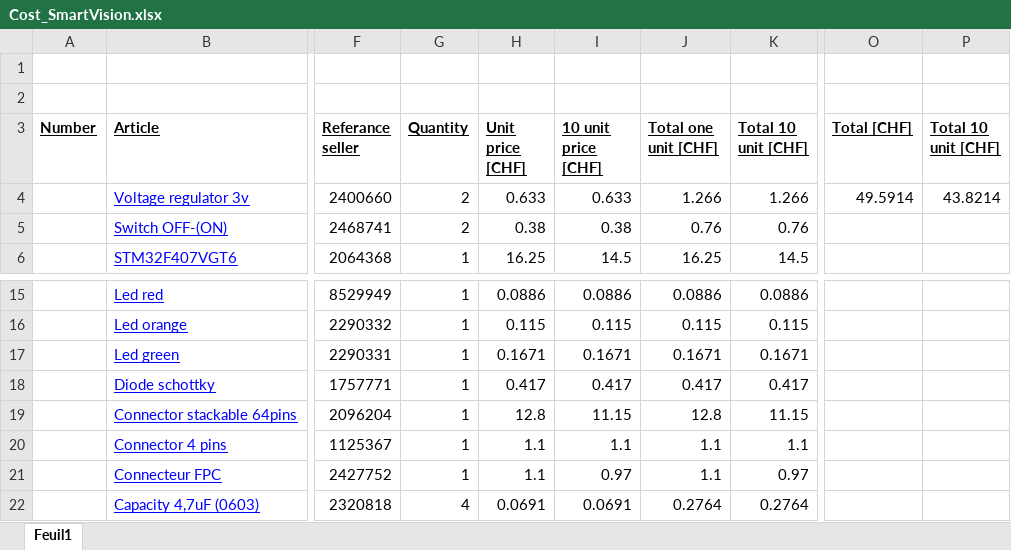
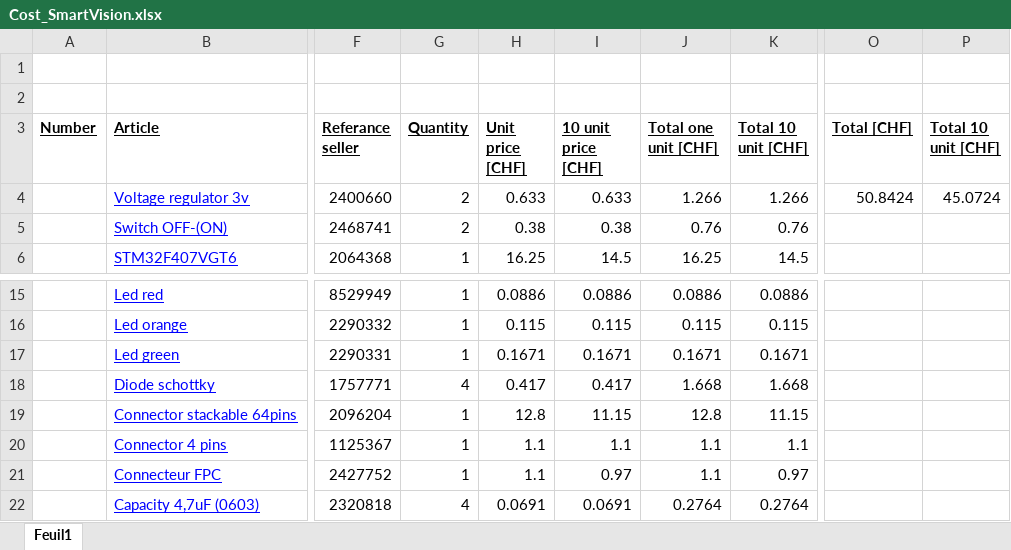
Before and after one commit to Willoup78/PCB, an Excel workbook: Cost/Cost_SmartVision.xlsx, sheet Feuil1, drawn as a sheet; only a part is shown, gaps mark what is left out; values as stored, in another font and other column widths than the file's, no borders; the diff names each change by its address in the sheet, - before the commit and + after, or states it on an @@ line.

```diff
--- a/Cost/Cost_SmartVision.xlsx (sheet Feuil1)
+++ b/Cost/Cost_SmartVision.xlsx (sheet Feuil1)
-O4 (Total [CHF]): 49.5914
+O4 (Total [CHF]): 50.8424
-P4 (Total 10 unit [CHF]): 43.8214
+P4 (Total 10 unit [CHF]): 45.0724
-G18 (Quantity): 1
+G18 (Quantity): 4
-J18 (Total one unit [CHF]): 0.417
+J18 (Total one unit [CHF]): 1.668
-K18 (Total 10 unit [CHF]): 0.417
+K18 (Total 10 unit [CHF]): 1.668
```
Also changed, not shown: 3 other files.
